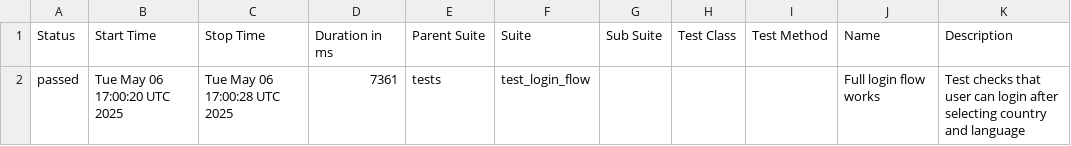
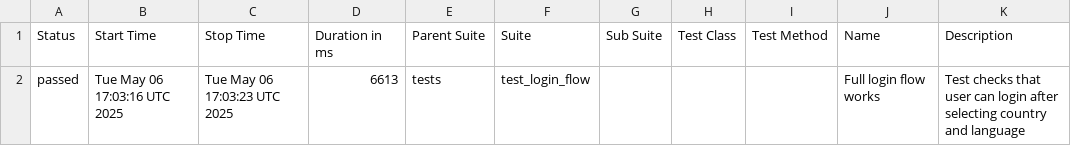
Before and after one commit to evarnavs/demo_ui, a CSV file: data/suites.csv, drawn as a sheet.

```diff
--- a/data/suites.csv
+++ b/data/suites.csv
@@ -1,2 +1,2 @@
 "Status","Start Time","Stop Time","Duration in ms","Parent Suite","Suite","Sub Suite","Test Class","Test Method","Name","Description"
-"passed","Tue May 06 17:00:20 UTC 2025","Tue May 06 17:00:28 UTC 2025","7361","tests","test_login_flow","","","","Full login flow works","Test checks that user can login after selecting country and language"
+"passed","Tue May 06 17:03:16 UTC 2025","Tue May 06 17:03:23 UTC 2025","6613","tests","test_login_flow","","","","Full login flow works","Test checks that user can login after selecting country and language"
```
Also changed, not shown: 16 other files.
